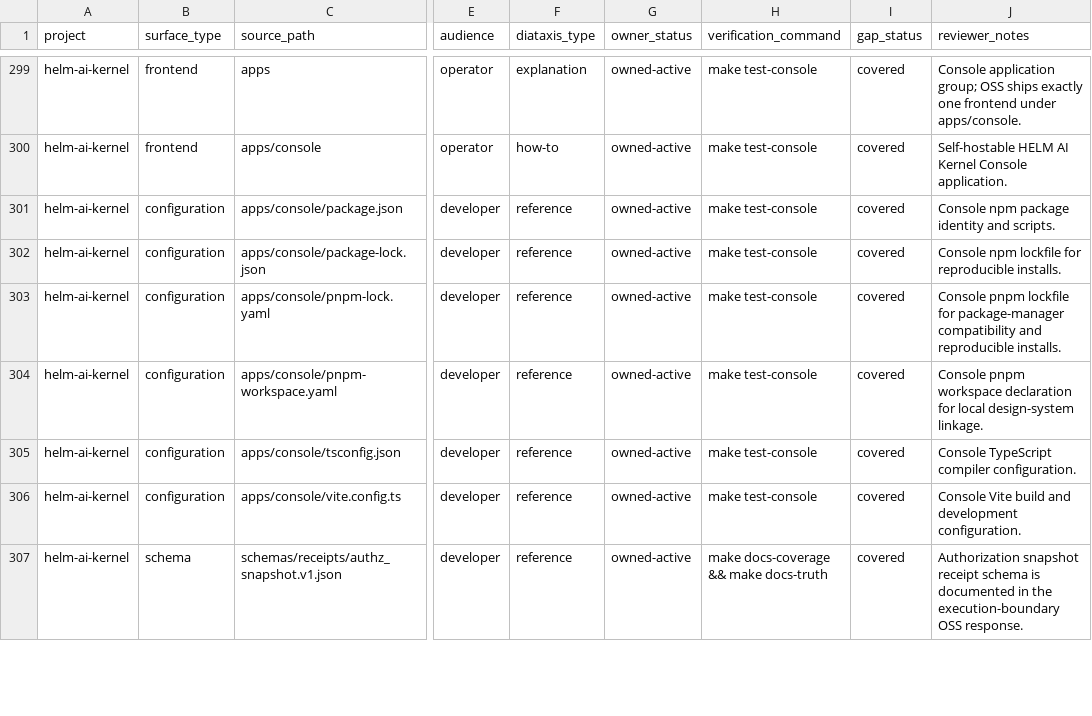
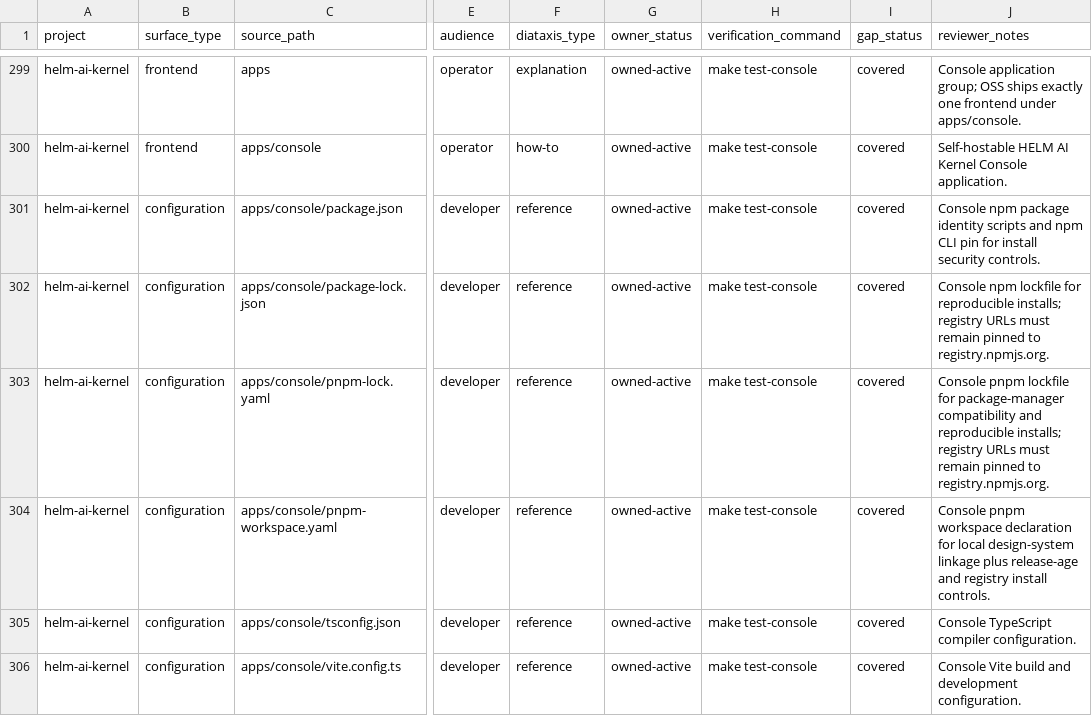
Before and after one commit to Mindburn-Labs/helm-ai-kernel, a CSV file: docs/documentation-coverage.csv, drawn as a sheet; only a part is shown, gaps mark what is left out; the shorter side is filled out with more unchanged rows; the diff names each change by its address in the sheet, - before the commit and + after, or states it on an @@ line.

```diff
--- a/docs/documentation-coverage.csv
+++ b/docs/documentation-coverage.csv
-J301 (reviewer_notes): …package identity and scripts.
+J301 (reviewer_notes): …package identity scripts and npm CLI pin for install security controls.
-J302 (reviewer_notes): …for reproducible installs.
+J302 (reviewer_notes): …for reproducible installs; registry URLs must remain pinned to registry.npmjs.org.
-J303 (reviewer_notes): …and reproducible installs.
+J303 (reviewer_notes): …and reproducible installs; registry URLs must remain pinned to registry.npmjs.org.
-J304 (reviewer_notes): …local design-system linkage.
+J304 (reviewer_notes): …local design-system linkage plus release-age and registry install controls.
```
Also changed, not shown: 8 other files.
